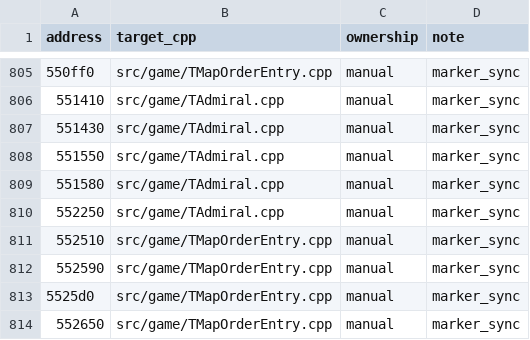
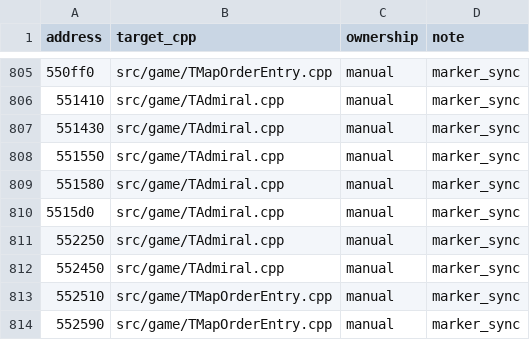
Before and after one commit to agluszak/imperialism-decomp, a CSV file: config/function_ownership.csv, drawn as a sheet; only a part is shown, gaps mark what is left out; the shorter side is filled out with more unchanged rows.

Commit message:
game: Clean up TAdmiral, port RemoveDuplicateNavySecondaryOrdersByDisplayName and DestroyAndUnlinkNavySecondaryOrderNode

```diff
--- a/config/function_ownership.csv
+++ b/config/function_ownership.csv
@@ -809,3 +809,5 @@ address|target_cpp|ownership|note
 551580|src/game/TAdmiral.cpp|manual|marker_sync
+5515d0|src/game/TAdmiral.cpp|manual|marker_sync
 552250|src/game/TAdmiral.cpp|manual|marker_sync
+552450|src/game/TAdmiral.cpp|manual|marker_sync
 552510|src/game/TMapOrderEntry.cpp|manual|marker_sync
```
Also changed, not shown: 4 other files.
